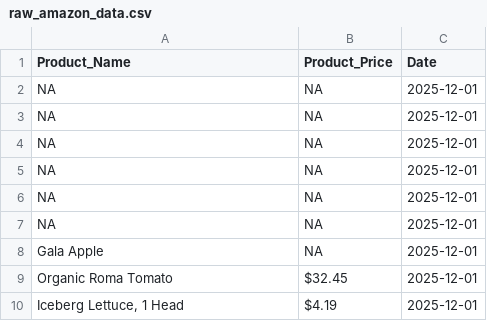
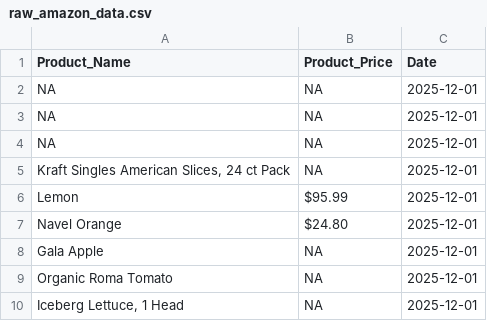
Before and after one commit to mattvmose/Data-330-Final-Project, a CSV file: raw_price_data/raw_amazon_data.csv, drawn as a sheet.

```diff
--- a/raw_price_data/raw_amazon_data.csv
+++ b/raw_price_data/raw_amazon_data.csv
@@ -4,7 +4,7 @@ NA,NA,2025-12-01
 NA,NA,2025-12-01
-NA,NA,2025-12-01
-NA,NA,2025-12-01
-NA,NA,2025-12-01
+"Kraft Singles American Slices, 24 ct Pack",NA,2025-12-01
+Lemon,$95.99,2025-12-01
+Navel Orange,$24.80,2025-12-01
 Gala Apple,NA,2025-12-01
-Organic Roma Tomato,$32.45,2025-12-01
-"Iceberg Lettuce, 1 Head",$4.19,2025-12-01
+Organic Roma Tomato,NA,2025-12-01
+"Iceberg Lettuce, 1 Head",NA,2025-12-01
```
Also changed, not shown: clean_price_data/price_data.csv, final_data/master_data.csv, 10 other files.
